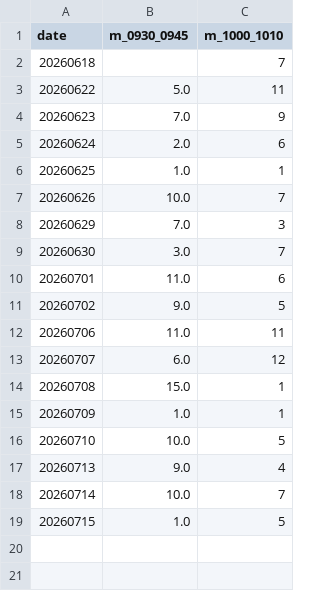
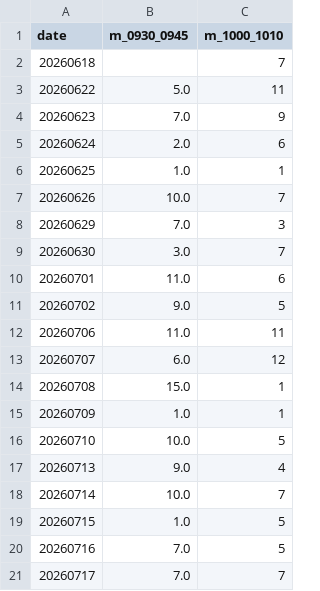
Before and after one commit to kjh950526-create/NQ_Research, a CSV file: daily_merged/chaos_meters.csv, drawn as a sheet.

Commit message:
data: add 7/16, 7/17 (6 entries, total 84); update chaos_meters

```diff
--- a/daily_merged/chaos_meters.csv
+++ b/daily_merged/chaos_meters.csv
@@ -19 +19,3 @@ date,m_0930_0945,m_1000_1010
 20260715,1.0,5
+20260716,7.0,5
+20260717,7.0,7
```
Also changed, not shown: daily_merged/merged_log.csv, 8 other files.
